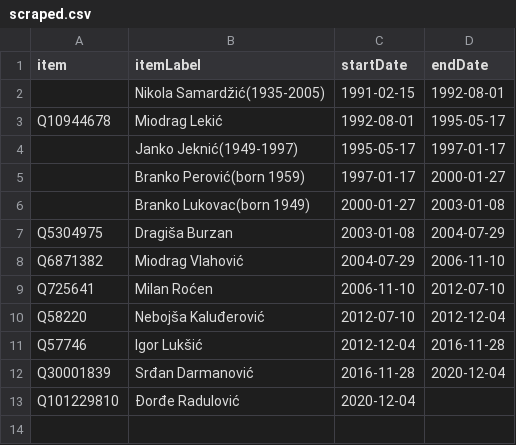
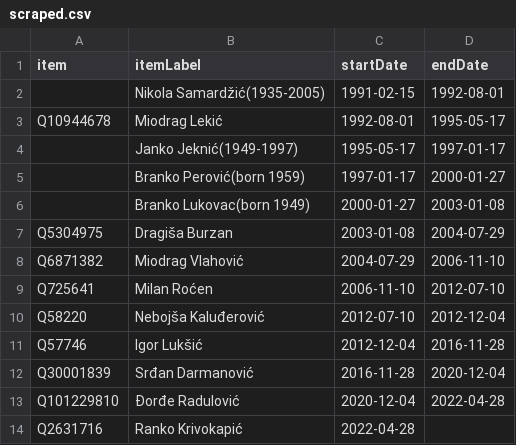
Before and after one commit to every-politician-scrapers/montenegro-cabinet, a CSV file: sources/foreign-enwiki/scraped.csv, drawn as a sheet.

```diff
--- a/sources/foreign-enwiki/scraped.csv
+++ b/sources/foreign-enwiki/scraped.csv
@@ -12,2 +12,3 @@ Q57746,Igor Lukšić,2012-12-04,2016-11-28
 Q30001839,Srđan Darmanović,2016-11-28,2020-12-04
-Q101229810,Đorđe Radulović,2020-12-04,
+Q101229810,Đorđe Radulović,2020-12-04,2022-04-28
+Q2631716,Ranko Krivokapić,2022-04-28,
```
Also changed, not shown: sources/finance-enwiki/diff.csv, sources/foreign-enwiki/wikidata.csv, 13 other files.
